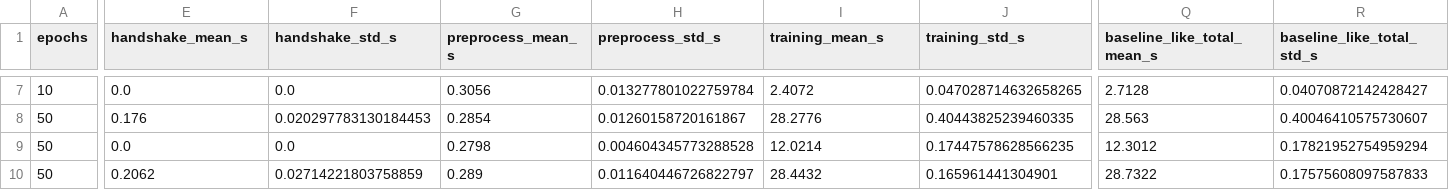
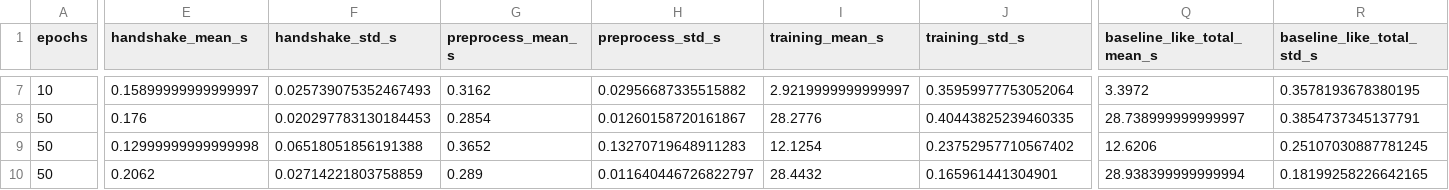
Before and after one commit to idilkara/laminator-distributed, a CSV file: Analysis/scalability-tests/census_s_scalability_agg.csv, drawn as a sheet; only a part is shown, gaps mark what is left out; the diff covers the shown part only; the diff names each change by its address in the sheet, - before the commit and + after, or states it on an @@ line.

Commit message:
Updated analysis of scalability tests after re-running baseline scalability tests to include privacy handshake

```diff
--- a/Analysis/scalability-tests/census_s_scalability_agg.csv
+++ b/Analysis/scalability-tests/census_s_scalability_agg.csv
-E7 (handshake_mean_s): 0.0
+E7 (handshake_mean_s): 0.15899999999999997
-F7 (handshake_std_s): 0.0
+F7 (handshake_std_s): 0.025739075352467493
-G7 (preprocess_mean_s): 0.3056
+G7 (preprocess_mean_s): 0.3162
-H7 (preprocess_std_s): 0.013277801022759784
+H7 (preprocess_std_s): 0.02956687335515882
-I7 (training_mean_s): 2.4072
+I7 (training_mean_s): 2.9219999999999997
-J7 (training_std_s): 0.047028714632658265
+J7 (training_std_s): 0.35959977753052064
-Q7 (baseline_like_total_mean_s): 2.7128
+Q7 (baseline_like_total_mean_s): 3.3972
-R7 (baseline_like_total_std_s): 0.04070872142428427
+R7 (baseline_like_total_std_s): 0.3578193678380195
-Q8 (baseline_like_total_mean_s): 28.563
+Q8 (baseline_like_total_mean_s): 28.738999999999997
-R8 (baseline_like_total_std_s): 0.40046410575730607
+R8 (baseline_like_total_std_s): 0.3854737345137791
-E9 (handshake_mean_s): 0.0
+E9 (handshake_mean_s): 0.12999999999999998
-F9 (handshake_std_s): 0.0
+F9 (handshake_std_s): 0.06518051856191388
-G9 (preprocess_mean_s): 0.2798
+G9 (preprocess_mean_s): 0.3652
-H9 (preprocess_std_s): 0.004604345773288528
+H9 (preprocess_std_s): 0.13270719648911283
-I9 (training_mean_s): 12.0214
+I9 (training_mean_s): 12.1254
-J9 (training_std_s): 0.17447578628566235
+J9 (training_std_s): 0.23752957710567402
-Q9 (baseline_like_total_mean_s): 12.3012
+Q9 (baseline_like_total_mean_s): 12.6206
-R9 (baseline_like_total_std_s): 0.17821952754959294
+R9 (baseline_like_total_std_s): 0.25107030887781245
-Q10 (baseline_like_total_mean_s): 28.7322
+Q10 (baseline_like_total_mean_s): 28.938399999999994
-R10 (baseline_like_total_std_s): 0.17575608097587833
+R10 (baseline_like_total_std_s): 0.18199258226642165
```
Also changed, not shown: 106 edited cells elsewhere in this file, Analysis/scalability-tests/census_s_scalability_per_run.csv, 12 other files.
